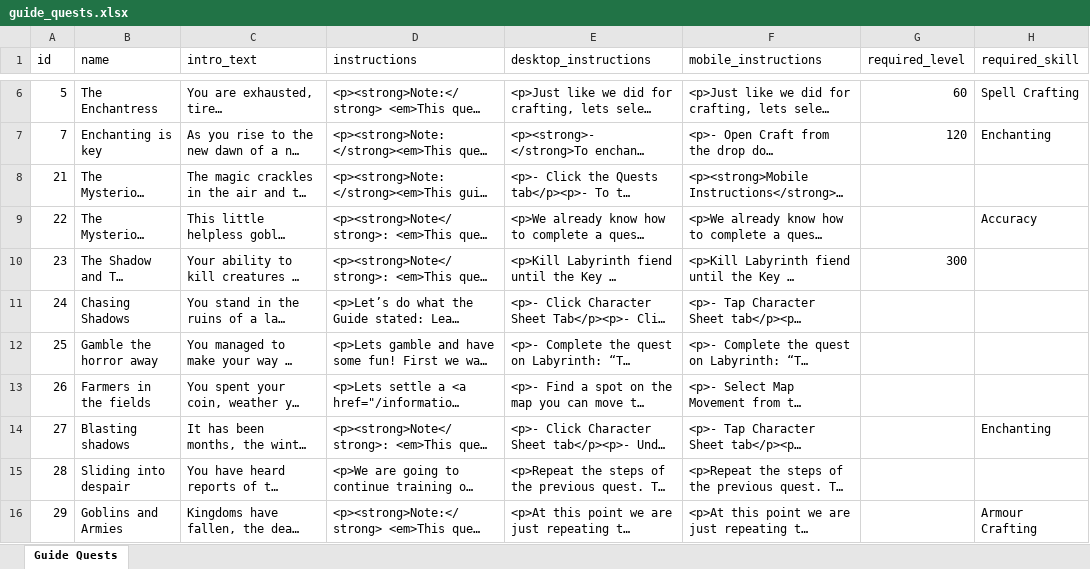
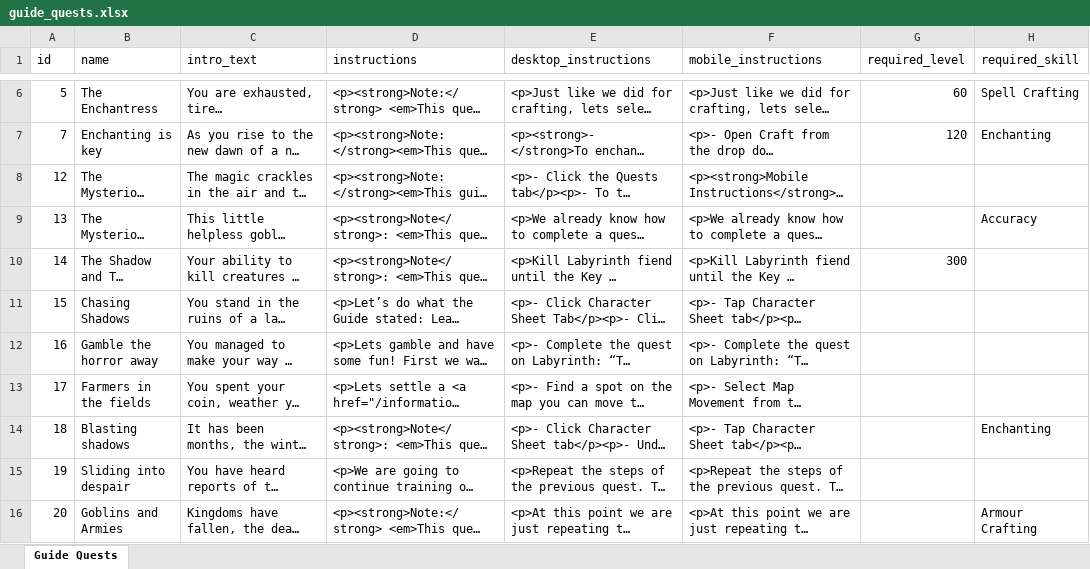
Before and after one commit to AdamKyle/flare, an Excel workbook: resources/data-imports/Admin Section/guide_quests.xlsx, sheet Guide Quests, drawn as a sheet; only a part is shown, gaps mark what is left out; long unchanged cells end in …; values as stored, in another font and other column widths than the file's, no borders; the diff names each change by its address in the sheet, - before the commit and + after, or states it on an @@ line.

Commit message:
Updated guide-quests and fixed armour crafting list to update properly.

```diff
--- a/resources/data-imports/Admin Section/guide_quests.xlsx (sheet Guide Quests)
+++ b/resources/data-imports/Admin Section/guide_quests.xlsx (sheet Guide Quests)
-A8 (id): 21
+A8 (id): 12
-A9 (id): 22
+A9 (id): 13
-A10 (id): 23
+A10 (id): 14
-A11 (id): 24
+A11 (id): 15
-A12 (id): 25
+A12 (id): 16
-A13 (id): 26
+A13 (id): 17
-A14 (id): 27
+A14 (id): 18
-A15 (id): 28
+A15 (id): 19
-A16 (id): 29
+A16 (id): 20
```
Also changed, not shown: 1 other file.
